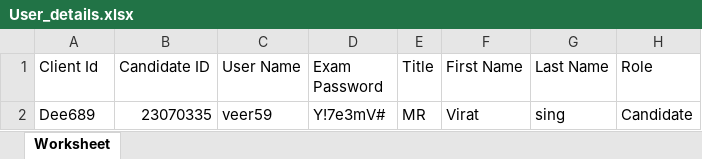
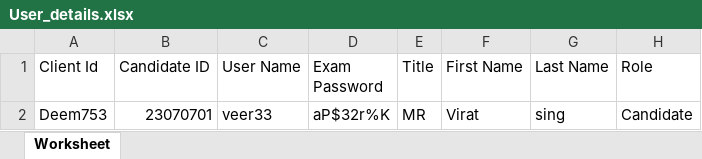
Before and after one commit to RaghuCPatel/Elumina, an Excel workbook: download/User_details.xlsx, sheet Worksheet, drawn as a sheet; values as stored, in another font and other column widths than the file's, no borders; the diff names each change by its address in the sheet, - before the commit and + after, or states it on an @@ line.

```diff
--- a/download/User_details.xlsx (sheet Worksheet)
+++ b/download/User_details.xlsx (sheet Worksheet)
-A2 (Client Id): Dee689
+A2 (Client Id): Deem753
-B2 (Candidate ID): 23070335
+B2 (Candidate ID): 23070701
-C2 (User Name): veer59
+C2 (User Name): veer33
-D2 (Exam Password): Y!7e3mV#
+D2 (Exam Password): aP$32r%K
```
Also changed, not shown: 22 other files.
